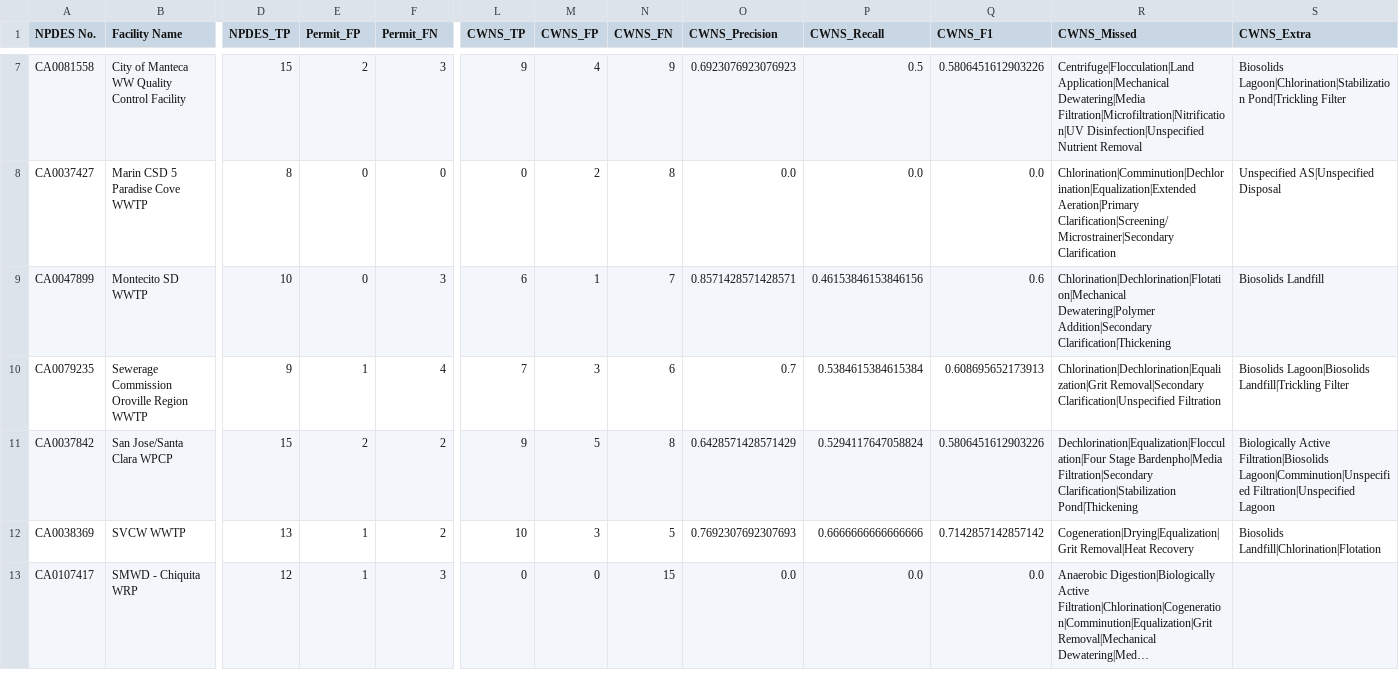
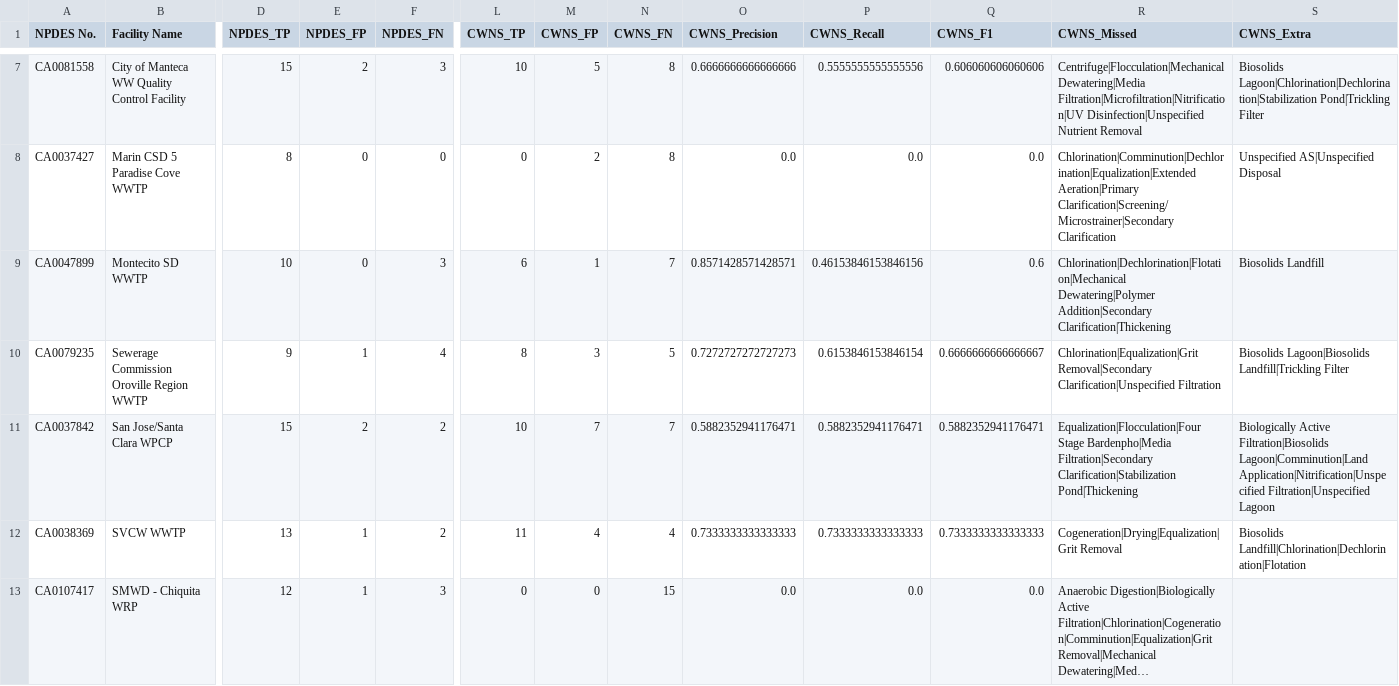
Before and after one commit to we3lab/wwtp-process-extraction, a CSV file: wwtp_process_extraction/output/supplemental_data_comparison_by_facility.csv, drawn as a sheet; only a part is shown, gaps mark what is left out; long unchanged cells end in …; the diff covers the shown part only; the diff names each change by its address in the sheet, - before the commit and + after, or states it on an @@ line.

```diff
--- a/wwtp_process_extraction/output/supplemental_data_comparison_by_facility.csv
+++ b/wwtp_process_extraction/output/supplemental_data_comparison_by_facility.csv
-E1: Permit_FP
+E1: NPDES_FP
-F1: Permit_FN
+F1: NPDES_FN
-L7 (CWNS_TP): 9
+L7 (CWNS_TP): 10
-M7 (CWNS_FP): 4
+M7 (CWNS_FP): 5
-N7 (CWNS_FN): 9
+N7 (CWNS_FN): 8
-O7 (CWNS_Precision): 0.6923076923076923
+O7 (CWNS_Precision): 0.6666666666666666
-P7 (CWNS_Recall): 0.5
+P7 (CWNS_Recall): 0.5555555555555556
-Q7 (CWNS_F1): 0.5806451612903226
+Q7 (CWNS_F1): 0.606060606060606
-R7 (CWNS_Missed): Centrifuge|Flocculation|Land Application|Mechanical Dewatering|Media Filtration|Microfiltration|Nitrification|UV…
+R7 (CWNS_Missed): Centrifuge|Flocculation|Mechanical Dewatering|Media Filtration|Microfiltration|Nitrification|UV…
-S7 (CWNS_Extra): Biosolids Lagoon|Chlorination|Stabilization Pond|Trickling Filter
+S7 (CWNS_Extra): Biosolids Lagoon|Chlorination|Dechlorination|Stabilization Pond|Trickling Filter
-L10 (CWNS_TP): 7
+L10 (CWNS_TP): 8
-N10 (CWNS_FN): 6
+N10 (CWNS_FN): 5
-O10 (CWNS_Precision): 0.7
+O10 (CWNS_Precision): 0.7272727272727273
-P10 (CWNS_Recall): 0.5384615384615384
+P10 (CWNS_Recall): 0.6153846153846154
-Q10 (CWNS_F1): 0.608695652173913
+Q10 (CWNS_F1): 0.6666666666666667
-R10 (CWNS_Missed): Chlorination|Dechlorination|Equalization|Grit Removal|Secondary Clarification|Unspecified…
+R10 (CWNS_Missed): Chlorination|Equalization|Grit Removal|Secondary Clarification|Unspecified…
-L11 (CWNS_TP): 9
+L11 (CWNS_TP): 10
-M11 (CWNS_FP): 5
+M11 (CWNS_FP): 7
-N11 (CWNS_FN): 8
+N11 (CWNS_FN): 7
-O11 (CWNS_Precision): 0.6428571428571429
+O11 (CWNS_Precision): 0.5882352941176471
-P11 (CWNS_Recall): 0.5294117647058824
+P11 (CWNS_Recall): 0.5882352941176471
-Q11 (CWNS_F1): 0.5806451612903226
+Q11 (CWNS_F1): 0.5882352941176471
-R11 (CWNS_Missed): Dechlorination|Equalization|Flocculation|Four Stage Bardenpho|Media…
+R11 (CWNS_Missed): Equalization|Flocculation|Four Stage Bardenpho|Media…
-S11 (CWNS_Extra): …Active Filtration|Biosolids Lagoon|Comminution|Unspecified Filtration|Unspecified Lagoon
+S11 (CWNS_Extra): …Active Filtration|Biosolids Lagoon|Comminution|Land Application|Nitrification|Unspecified Filtration|Unspecified Lagoon
-L12 (CWNS_TP): 10
+L12 (CWNS_TP): 11
-M12 (CWNS_FP): 3
+M12 (CWNS_FP): 4
-N12 (CWNS_FN): 5
+N12 (CWNS_FN): 4
-O12 (CWNS_Precision): 0.7692307692307693
+O12 (CWNS_Precision): 0.7333333333333333
-P12 (CWNS_Recall): 0.6666666666666666
+P12 (CWNS_Recall): 0.7333333333333333
-Q12 (CWNS_F1): 0.7142857142857142
+Q12 (CWNS_F1): 0.7333333333333333
-R12 (CWNS_Missed): Cogeneration|Drying|Equalization|Grit Removal|Heat Recovery
+R12 (CWNS_Missed): Cogeneration|Drying|Equalization|Grit Removal
-S12 (CWNS_Extra): Biosolids Landfill|Chlorination|Flotation
+S12 (CWNS_Extra): Biosolids Landfill|Chlorination|Dechlorination|Flotation
```
Also changed, not shown: 46 edited cells elsewhere in this file, wwtp_process_extraction/output/unit_processes_by_facility_cwns.csv, 4 other files.
